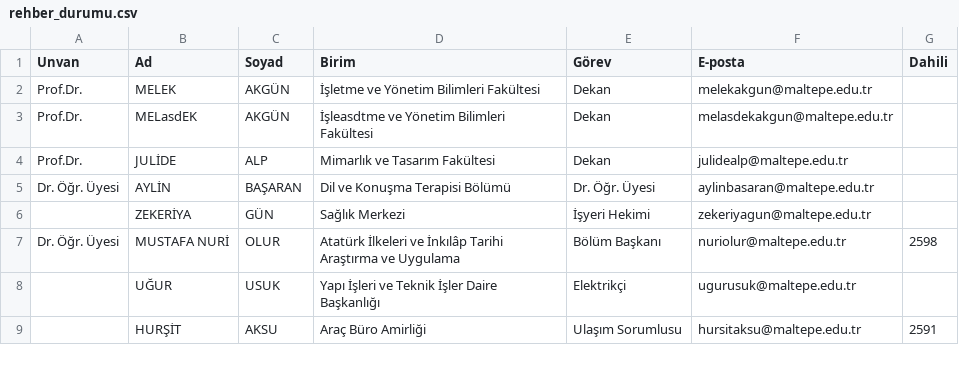
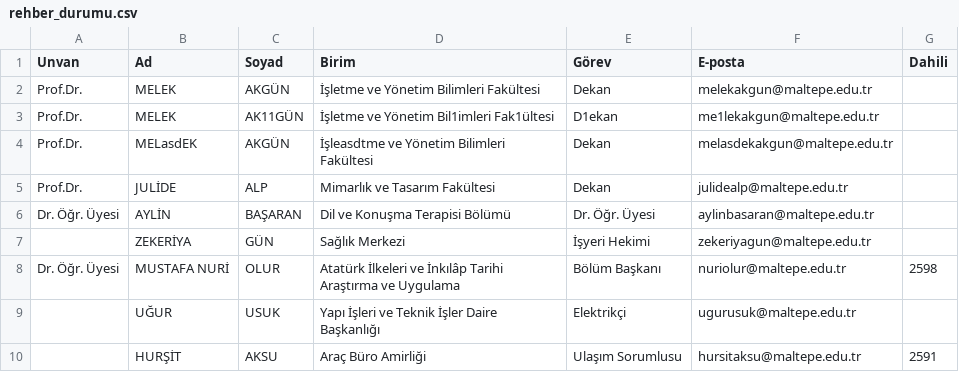
Before and after one commit to erdalyaslica/mau-personel-takip, a CSV file: rehber_durumu.csv, drawn as a sheet; only a part is shown; the diff names each change by its address in the sheet, - before the commit and + after, or states it on an @@ line.

Commit message:
Update rehber_durumu.csv

```diff
--- a/rehber_durumu.csv
+++ b/rehber_durumu.csv
+row 3: Prof.Dr. | MELEK | AK11GÜN | İşletme ve Yönetim Bil1imleri Fak1ültesi | D1ekan | me1lekakgun@maltepe.edu.tr
```
